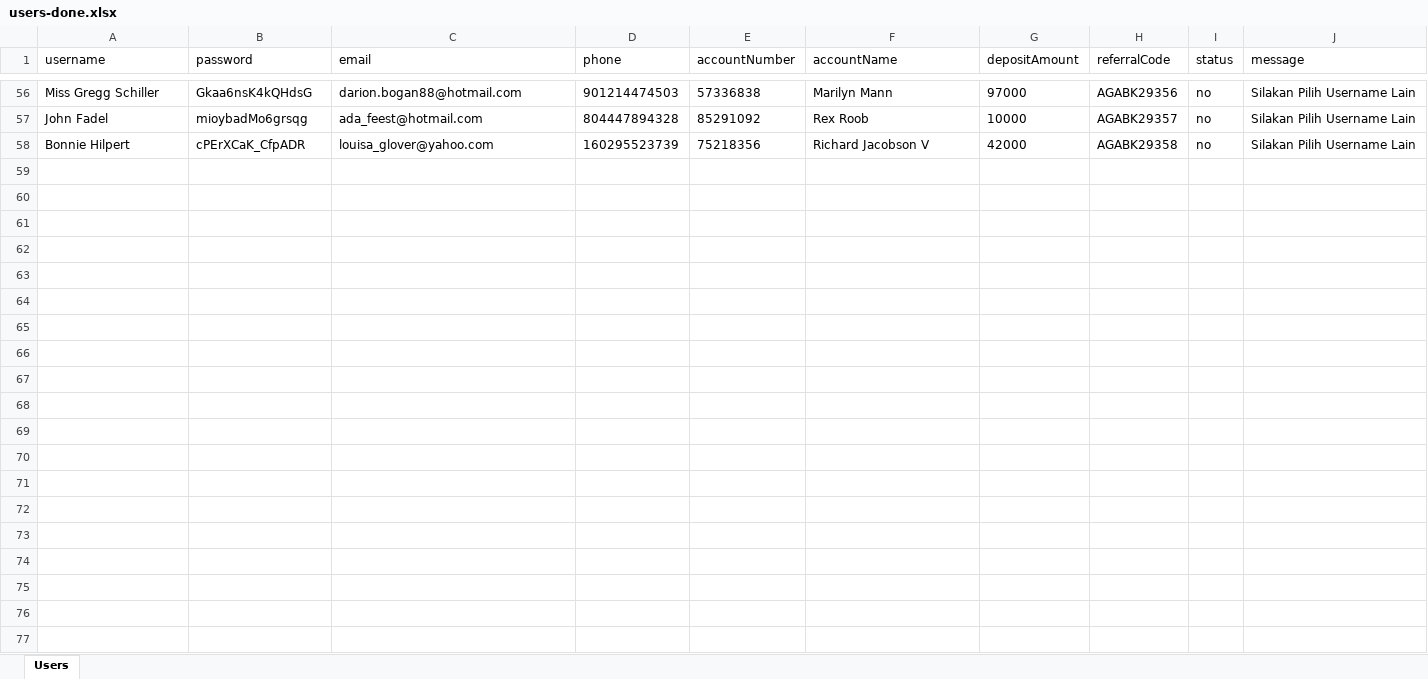
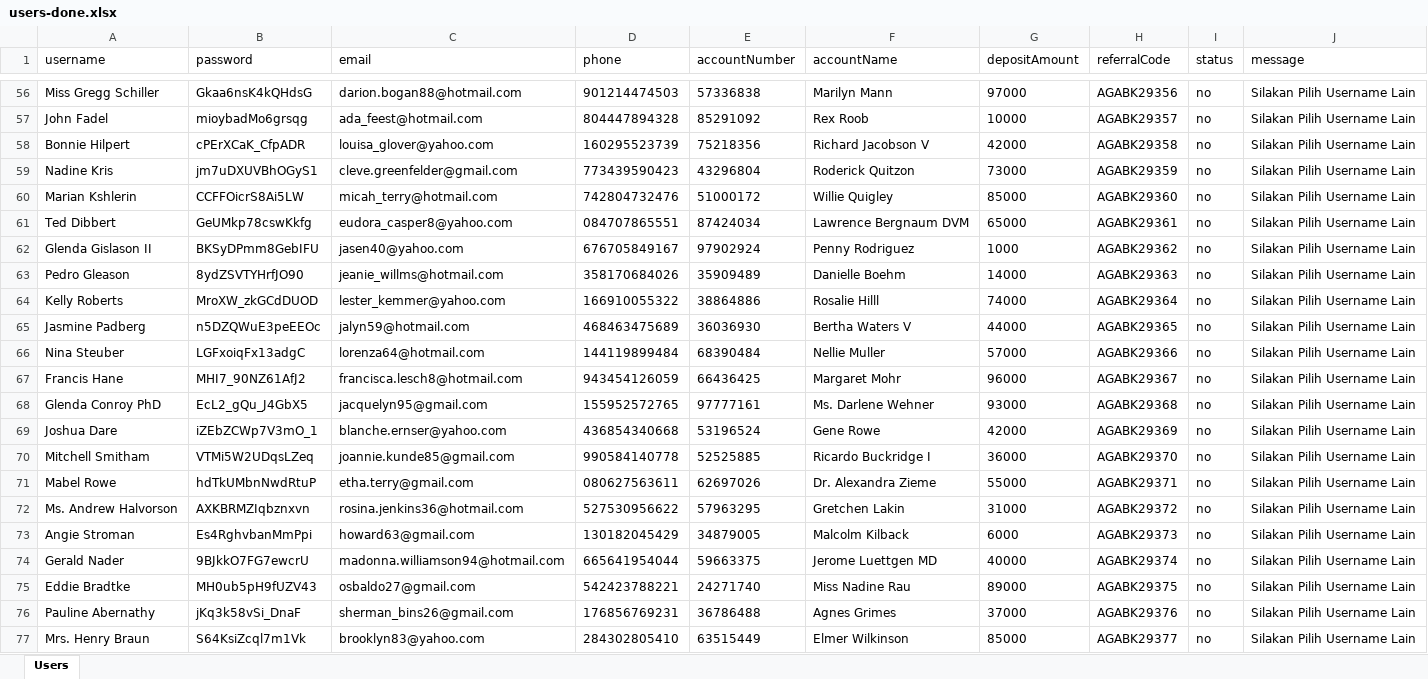
Before and after one commit to NaraTouch/attack-puppeteer, an Excel workbook: users-done.xlsx, sheet Users, drawn as a sheet; only a part is shown, gaps mark what is left out; values as stored, in another font and other column widths than the file's, no borders; the diff covers the shown part only; the diff names each change by its address in the sheet, - before the commit and + after, or states it on an @@ line.

```diff
--- a/users-done.xlsx (sheet Users)
+++ b/users-done.xlsx (sheet Users)
+row 59: Nadine Kris | jm7uDXUVBhOGyS1 | cleve.greenfelder@gmail.com | 773439590423 | 43296804 | Roderick Quitzon | 73000 | AGABK29359 | no | Silakan Pilih Username Lain
+row 60: Marian Kshlerin | CCFFOicrS8Ai5LW | micah_terry@hotmail.com | 742804732476 | 51000172 | Willie Quigley | 85000 | AGABK29360 | no | Silakan Pilih Username Lain
+row 61: Ted Dibbert | GeUMkp78cswKkfg | eudora_casper8@yahoo.com | 084707865551 | 87424034 | Lawrence Bergnaum DVM | 65000 | AGABK29361 | no | Silakan Pilih Username Lain
+row 62: Glenda Gislason II | BKSyDPmm8GebIFU | jasen40@yahoo.com | 676705849167 | 97902924 | Penny Rodriguez | 1000 | AGABK29362 | no | Silakan Pilih Username Lain
+row 63: Pedro Gleason | 8ydZSVTYHrfJO90 | jeanie_willms@hotmail.com | 358170684026 | 35909489 | Danielle Boehm | 14000 | AGABK29363 | no | Silakan Pilih Username Lain
+row 64: Kelly Roberts | MroXW_zkGCdDUOD | lester_kemmer@yahoo.com | 166910055322 | 38864886 | Rosalie Hilll | 74000 | AGABK29364 | no | Silakan Pilih Username Lain
+row 65: Jasmine Padberg | n5DZQWuE3peEEOc | jalyn59@hotmail.com | 468463475689 | 36036930 | Bertha Waters V | 44000 | AGABK29365 | no | Silakan Pilih Username Lain
+row 66: Nina Steuber | LGFxoiqFx13adgC | lorenza64@hotmail.com | 144119899484 | 68390484 | Nellie Muller | 57000 | AGABK29366 | no | Silakan Pilih Username Lain
+row 67: Francis Hane | MHI7_90NZ61AfJ2 | francisca.lesch8@hotmail.com | 943454126059 | 66436425 | Margaret Mohr | 96000 | AGABK29367 | no | Silakan Pilih Username Lain
+row 68: Glenda Conroy PhD | EcL2_gQu_J4GbX5 | jacquelyn95@gmail.com | 155952572765 | 97777161 | Ms. Darlene Wehner | 93000 | AGABK29368 | no | Silakan Pilih Username Lain
+row 69: Joshua Dare | iZEbZCWp7V3mO_1 | blanche.ernser@yahoo.com | 436854340668 | 53196524 | Gene Rowe | 42000 | AGABK29369 | no | Silakan Pilih Username Lain
+row 70: Mitchell Smitham | VTMi5W2UDqsLZeq | joannie.kunde85@gmail.com | 990584140778 | 52525885 | Ricardo Buckridge I | 36000 | AGABK29370 | no | Silakan Pilih Username Lain
+row 71: Mabel Rowe | hdTkUMbnNwdRtuP | etha.terry@gmail.com | 080627563611 | 62697026 | Dr. Alexandra Zieme | 55000 | AGABK29371 | no | Silakan Pilih Username Lain
+row 72: Ms. Andrew Halvorson | AXKBRMZIqbznxvn | rosina.jenkins36@hotmail.com | 527530956622 | 57963295 | Gretchen Lakin | 31000 | AGABK29372 | no | Silakan Pilih Username Lain
+row 73: Angie Stroman | Es4RghvbanMmPpi | howard63@gmail.com | 130182045429 | 34879005 | Malcolm Kilback | 6000 | AGABK29373 | no | Silakan Pilih Username Lain
+row 74: Gerald Nader | 9BJkkO7FG7ewcrU | madonna.williamson94@hotmail.com | 665641954044 | 59663375 | Jerome Luettgen MD | 40000 | AGABK29374 | no | Silakan Pilih Username Lain
+row 75: Eddie Bradtke | MH0ub5pH9fUZV43 | osbaldo27@gmail.com | 542423788221 | 24271740 | Miss Nadine Rau | 89000 | AGABK29375 | no | Silakan Pilih Username Lain
+row 76: Pauline Abernathy | jKq3k58vSi_DnaF | sherman_bins26@gmail.com | 176856769231 | 36786488 | Agnes Grimes | 37000 | AGABK29376 | no | Silakan Pilih Username Lain
+row 77: Mrs. Henry Braun | S64KsiZcql7m1Vk | brooklyn83@yahoo.com | 284302805410 | 63515449 | Elmer Wilkinson | 85000 | AGABK29377 | no | Silakan Pilih Username Lain
```
Also changed, not shown: 89 added rows elsewhere in this sheet, users-done2.xlsx, users.xlsx, 2 other files.
